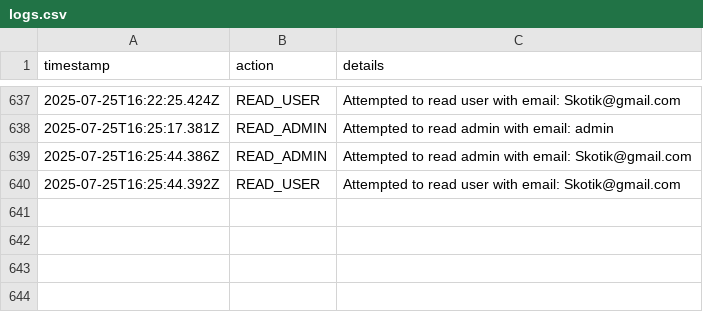
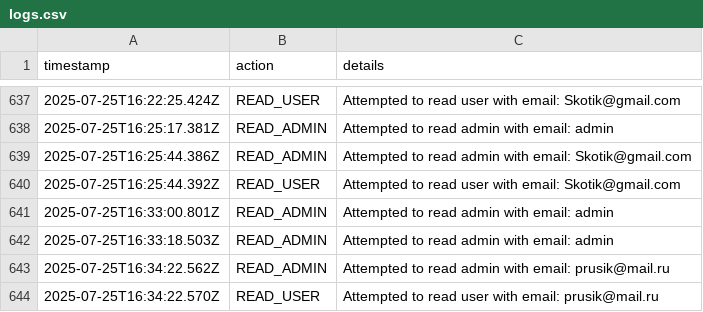
Before and after one commit to tekotik/wc, a CSV file: src/lib/logs.csv, drawn as a sheet; only a part is shown, gaps mark what is left out.

```diff
--- a/src/lib/logs.csv
+++ b/src/lib/logs.csv
@@ -640 +640,5 @@ timestamp,action,details
 2025-07-25T16:25:44.392Z,READ_USER,Attempted to read user with email: Skotik@gmail.com
+2025-07-25T16:33:00.801Z,READ_ADMIN,Attempted to read admin with email: admin
+2025-07-25T16:33:18.503Z,READ_ADMIN,Attempted to read admin with email: admin
+2025-07-25T16:34:22.562Z,READ_ADMIN,Attempted to read admin with email: prusik@mail.ru
+2025-07-25T16:34:22.570Z,READ_USER,Attempted to read user with email: prusik@mail.ru
```
Also changed, not shown: src/lib/requests.csv, 2 other files.
